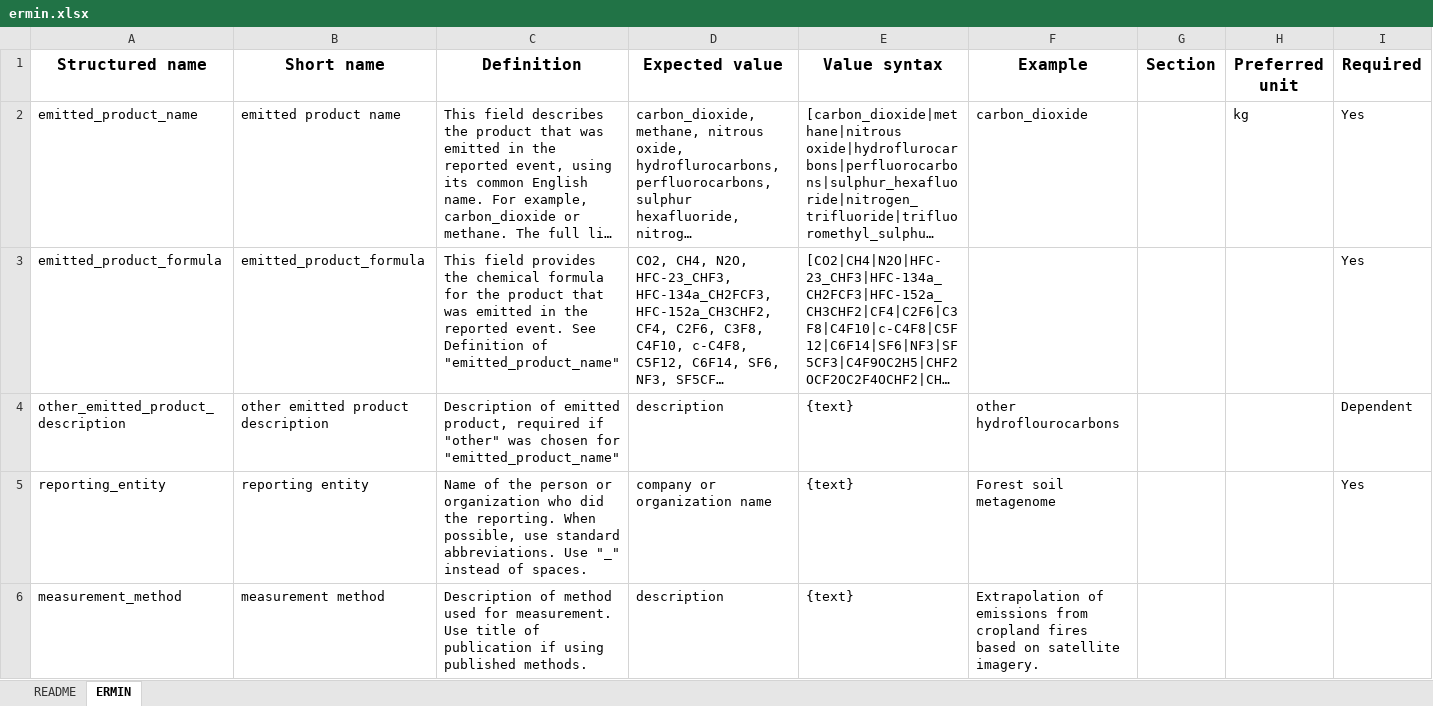
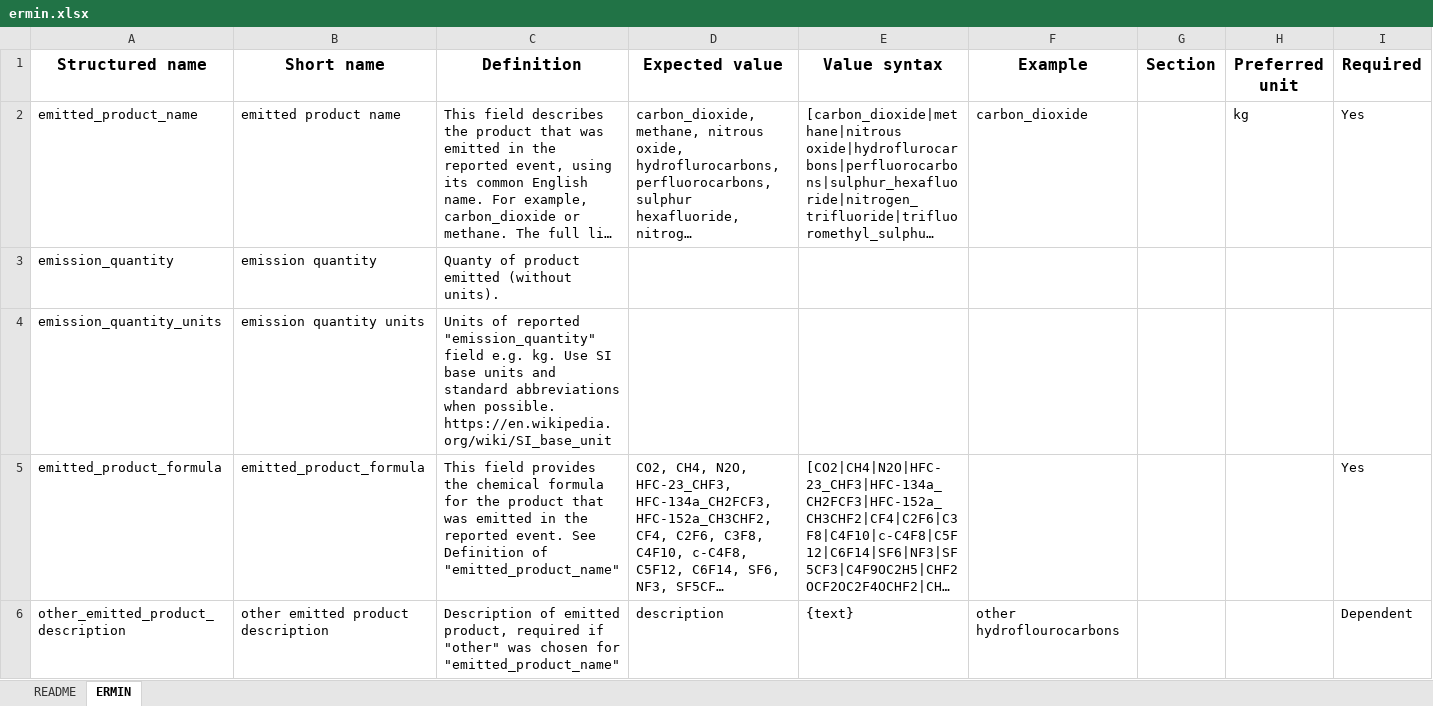
Before and after one commit to knights-lab/ermin-standards, an Excel workbook: templates/ermin.xlsx, sheet ERMIN, drawn as a sheet; only a part is shown; the shorter side is filled out with more unchanged rows; long unchanged cells end in …; values as stored, in another font and other column widths than the file's, no borders; rows hold the shown columns only; the diff names each change by its address in the sheet, - before the commit and + after, or states it on an @@ line.

Commit message:
added quantity fields

```diff
--- a/templates/ermin.xlsx (sheet ERMIN)
+++ b/templates/ermin.xlsx (sheet ERMIN)
+row 3: emission_quantity | emission quantity | Quanty of product emitted (without units).
+row 4: emission_quantity_units | emission quantity units | Units of reported "emission_quantity" field e.g. kg. Use SI base units and standard abbreviations when possible. https://en.wikipedia.org/wiki/SI_base_unit
```
